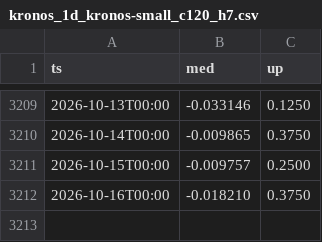
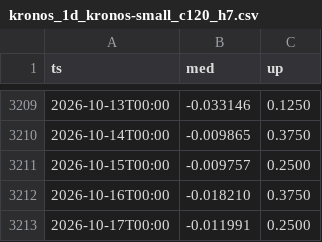
Before and after one commit to abrilcalle/academia-agentes, a CSV file: data/kronos_1d_kronos-small_c120_h7.csv, drawn as a sheet; only a part is shown, gaps mark what is left out.

```diff
--- a/data/kronos_1d_kronos-small_c120_h7.csv
+++ b/data/kronos_1d_kronos-small_c120_h7.csv
@@ -3212 +3212,2 @@ ts,med,up
 2026-10-16T00:00,-0.018210,0.3750
+2026-10-17T00:00,-0.011991,0.2500
```
Also changed, not shown: data/btc_eur_1d.csv, data/btc_eur_1h/2026-10.csv, 3 other files.
